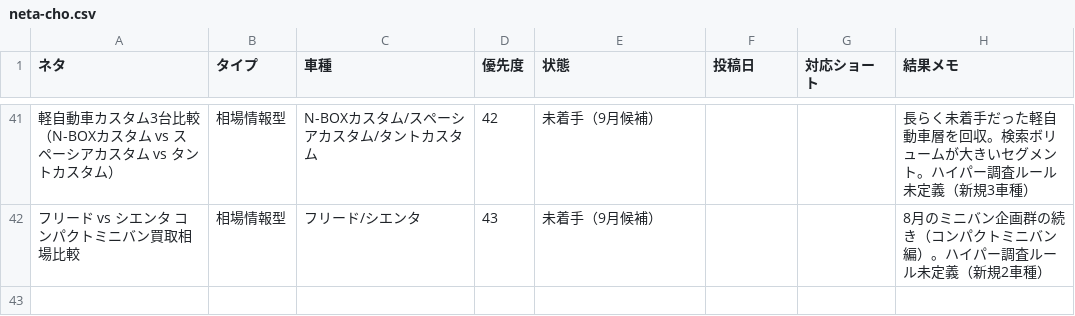
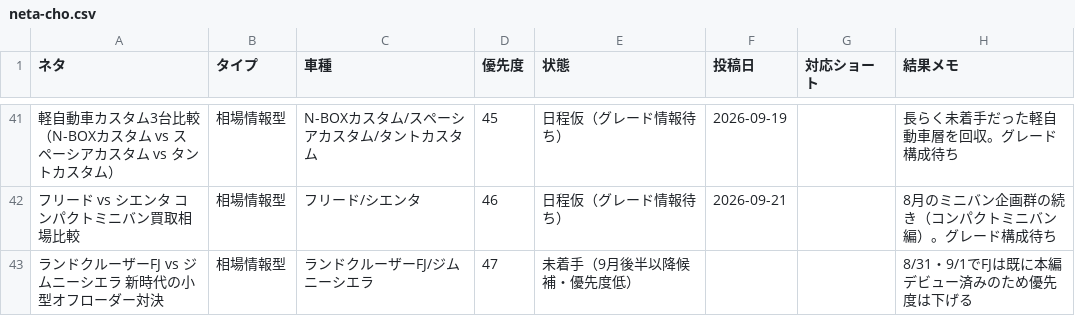
Before and after one commit to masakiinoue8-spec/-, a CSV file: .claude/skills/youtube-car-script/assets/neta-cho.csv, drawn as a sheet; only a part is shown, gaps mark what is left out; the diff covers the shown part only; the diff names each change by its address in the sheet, - before the commit and + after, or states it on an @@ line.

```diff
--- a/.claude/skills/youtube-car-script/assets/neta-cho.csv
+++ b/.claude/skills/youtube-car-script/assets/neta-cho.csv
-D41 (優先度): 42
+D41 (優先度): 45
-E41:E42 (状態): 未着手（9月候補）
+E41:E42 (状態): 日程仮（グレード情報待ち）
-F41 (投稿日): (empty)
+F41 (投稿日): 2026-09-19
-H41 (結果メモ): 長らく未着手だった軽自動車層を回収。検索ボリュームが大きいセグメント。ハイパー調査ルール未定義（新規3車種）
+H41 (結果メモ): 長らく未着手だった軽自動車層を回収。グレード構成待ち
-D42 (優先度): 43
+D42 (優先度): 46
-F42 (投稿日): (empty)
+F42 (投稿日): 2026-09-21
-H42 (結果メモ): 8月のミニバン企画群の続き（コンパクトミニバン編）。ハイパー調査ルール未定義（新規2車種）
+H42 (結果メモ): 8月のミニバン企画群の続き（コンパクトミニバン編）。グレード構成待ち
+row 43: ランドクルーザーFJ vs ジムニーシエラ 新時代の小型オフローダー対決 | 相場情報型 | ランドクルーザーFJ/ジムニーシエラ | 47 | 未着手（9月後半以降候補・優先度低） |  |  | 8/31・9/1でFJは既に本編デビュー済みのため優先度は下げる
```
Also changed, not shown: 5 added rows, 5 removed rows and 24 edited cells elsewhere in this file, .claude/skills/toukou-scheduler/assets/toukou-schedule.csv.
